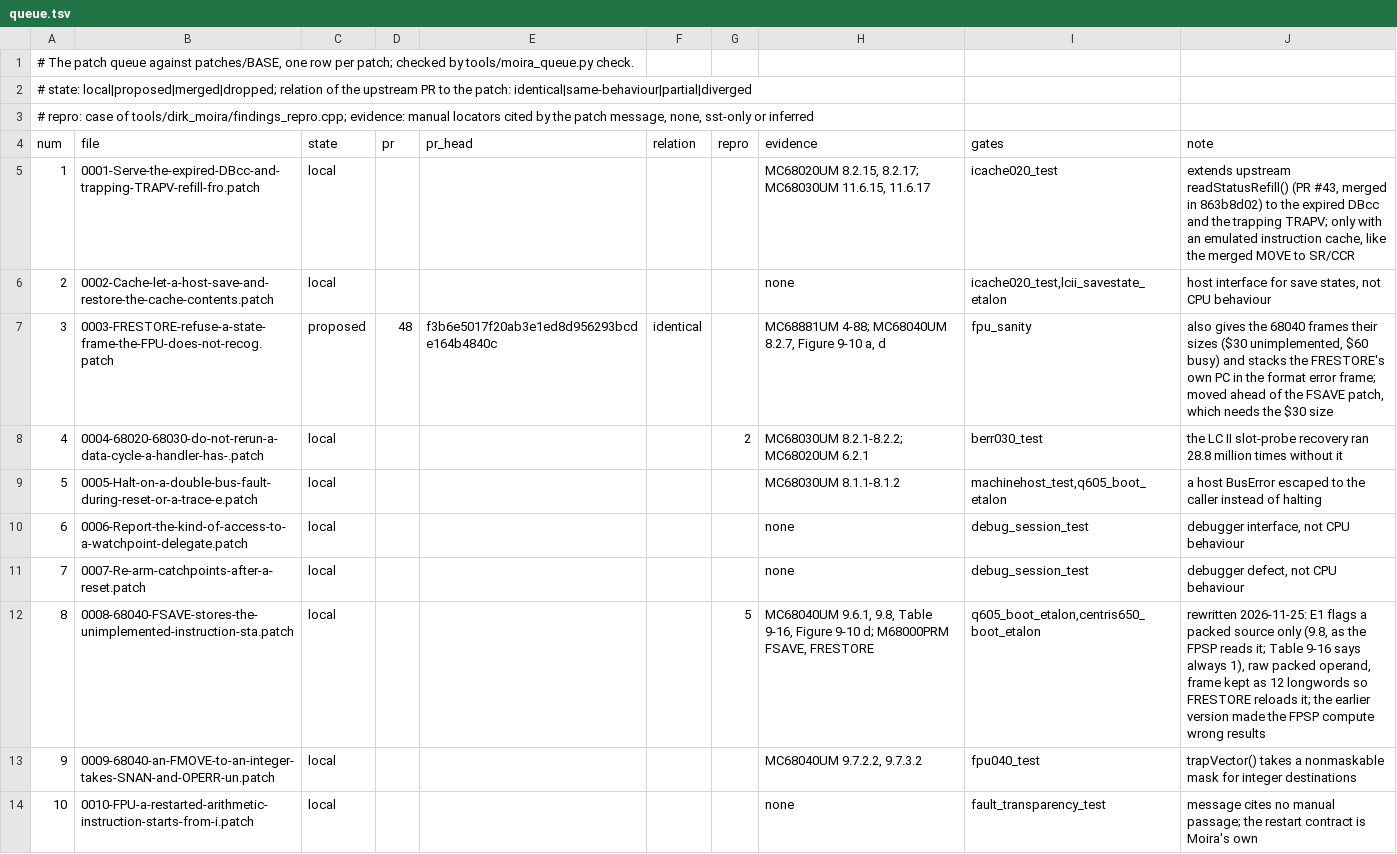
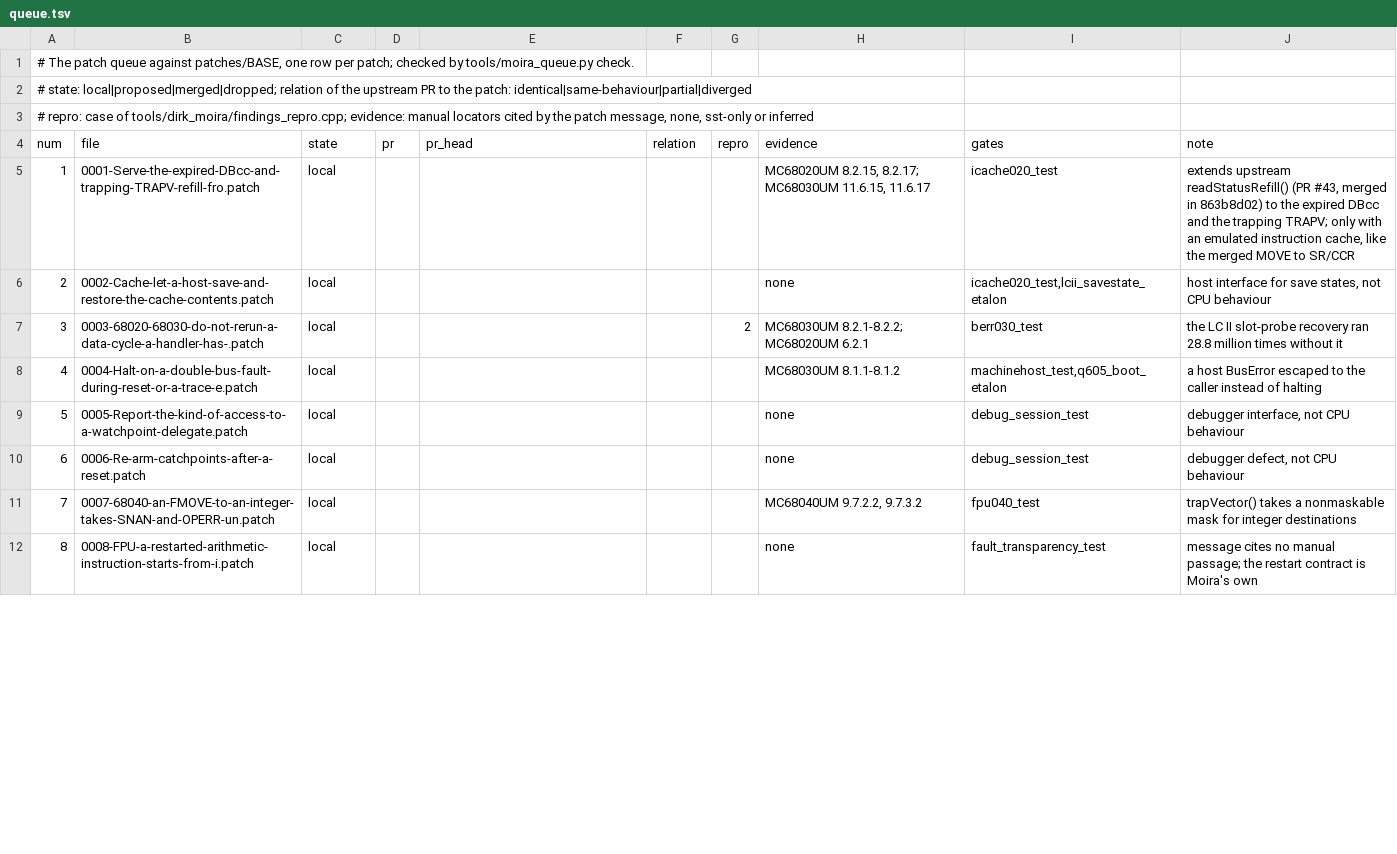
Before and after one commit to habib256/pom68k, a TSV file: extern/moira/patches/queue.tsv, drawn as a sheet; only a part is shown; removed rows and columns are numbered as before the commit, all else as after; the diff covers the shown part only; the diff names each change by its address in the sheet, - before the commit and + after, or states it on an @@ line.

Commit message:
moira: rebase the queue on Dirk's bf98107f; fifteen patches
Dirk merged #46-#49 on 2026-11-25 (MOVE to SR latch refill, FBcc/FDBcc
odd target, FRESTORE format check, 68040 FSAVE unimplemented frame).
extern/moira/patches/BASE moves to bf98107f and the queue drops the four
merged patches; the fifteen left are renumbered 1-15 (queue.tsv,
POM68K_VENDOR.md inventory) and moira_queue_test proves
Moira/ == BASE + 15 patches.

- Save state v40: the 68040 FSAVE frame is twelve longwords
  (MoiraCompat.h serializes fpu.unimp.frame), pointing at upstream #49.
- MC68030 DT=1 root limit with FCL ruled [F]: the manual contradicts
  itself (9.7.1 vs Figure 9-28); the core keeps Dirk's reading, the 20
  moira_rules_test cells move under an [F] heading and
  debug_inspection_test accepts either reading. TODO holds the
  measurement on a real 68030.
- Patch references in comments name the patch by subject, not number.
- DEV.md 5 Retired lists the five knobs the triage removed;
  POM68K_JIT.md and docs_test counts follow.

Gates on x86-64: build, asset-none 156/156; the verification set is in
the D28 commit that follows.

```diff
--- a/extern/moira/patches/queue.tsv
+++ b/extern/moira/patches/queue.tsv
-row 7: 3 | 0003-FRESTORE-refuse-a-state-frame-the-FPU-does-not-recog.patch | proposed | 48 | f3b6e5017f20ab3e1ed8d956293bcde164b4840c | identical |  | MC68881UM 4-88; MC68040UM 8.2.7, Figure 9-10 a, d | fpu_sanity | also gives the 68040 frames their sizes ($30 unimplemented, $60 busy) and stacks the FRESTORE's own PC in the format error frame; moved ahead of the FSAVE patch, which needs the $30 size
@@ column A (num) renumbered from row 7 down @@
-B7 (file): 0004-68020-68030-do-not-rerun-a-data-cycle-a-handler-has-.patch
+B7 (file): 0003-68020-68030-do-not-rerun-a-data-cycle-a-handler-has-.patch
-B8 (file): 0005-Halt-on-a-double-bus-fault-during-reset-or-a-trace-e.patch
+B8 (file): 0004-Halt-on-a-double-bus-fault-during-reset-or-a-trace-e.patch
-B9 (file): 0006-Report-the-kind-of-access-to-a-watchpoint-delegate.patch
+B9 (file): 0005-Report-the-kind-of-access-to-a-watchpoint-delegate.patch
-B10 (file): 0007-Re-arm-catchpoints-after-a-reset.patch
+B10 (file): 0006-Re-arm-catchpoints-after-a-reset.patch
-row 12: 8 | 0008-68040-FSAVE-stores-the-unimplemented-instruction-sta.patch | local |  |  |  | 5 | MC68040UM 9.6.1, 9.8, Table 9-16, Figure 9-10 d; M68000PRM FSAVE, FRESTORE | q605_boot_etalon,centris650_boot_etalon | rewritten 2026-11-25: E1 flags a packed source only (9.8, as the FPSP reads it; Table 9-16 says always 1), raw packed operand, frame kept as 12 longwords so FRESTORE reloads it; the earlier version made the FPSP compute wrong results
-B11 (file): 0009-68040-an-FMOVE-to-an-integer-takes-SNAN-and-OPERR-un.patch
+B11 (file): 0007-68040-an-FMOVE-to-an-integer-takes-SNAN-and-OPERR-un.patch
-B12 (file): 0010-FPU-a-restarted-arithmetic-instruction-starts-from-i.patch
+B12 (file): 0008-FPU-a-restarted-arithmetic-instruction-starts-from-i.patch
```
Also changed, not shown: 8 edited cells elsewhere in this file, 38 other files.
